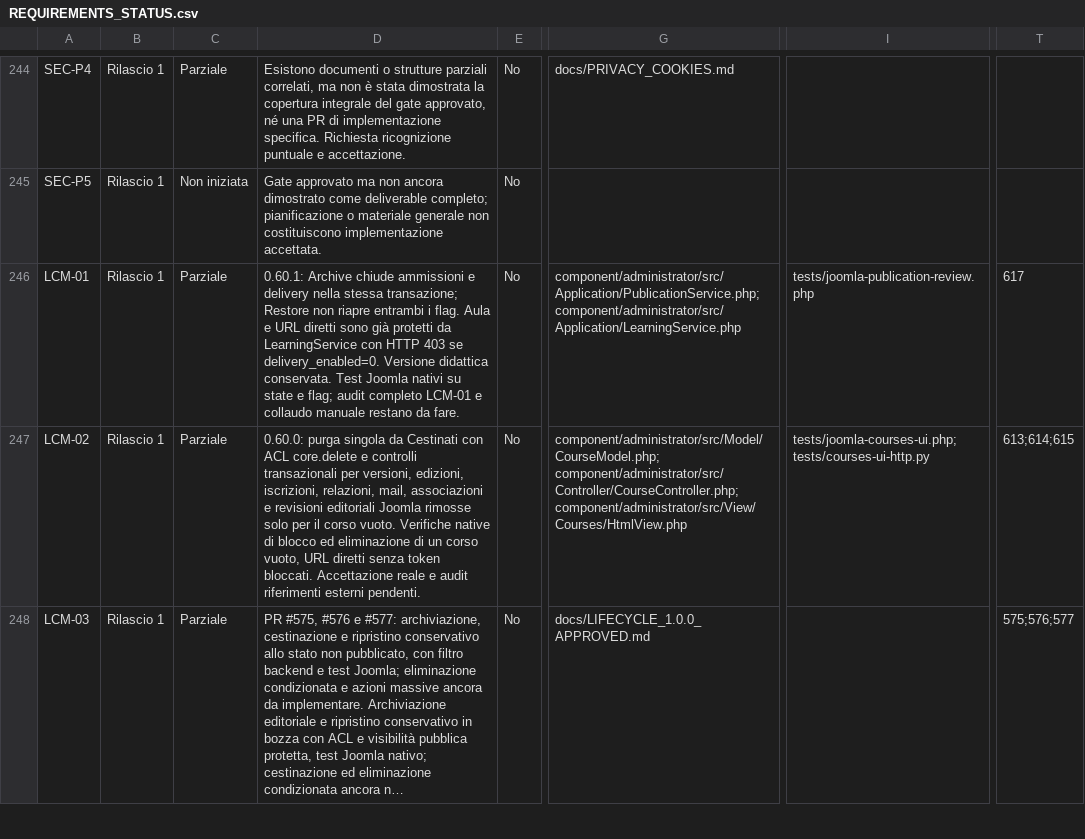
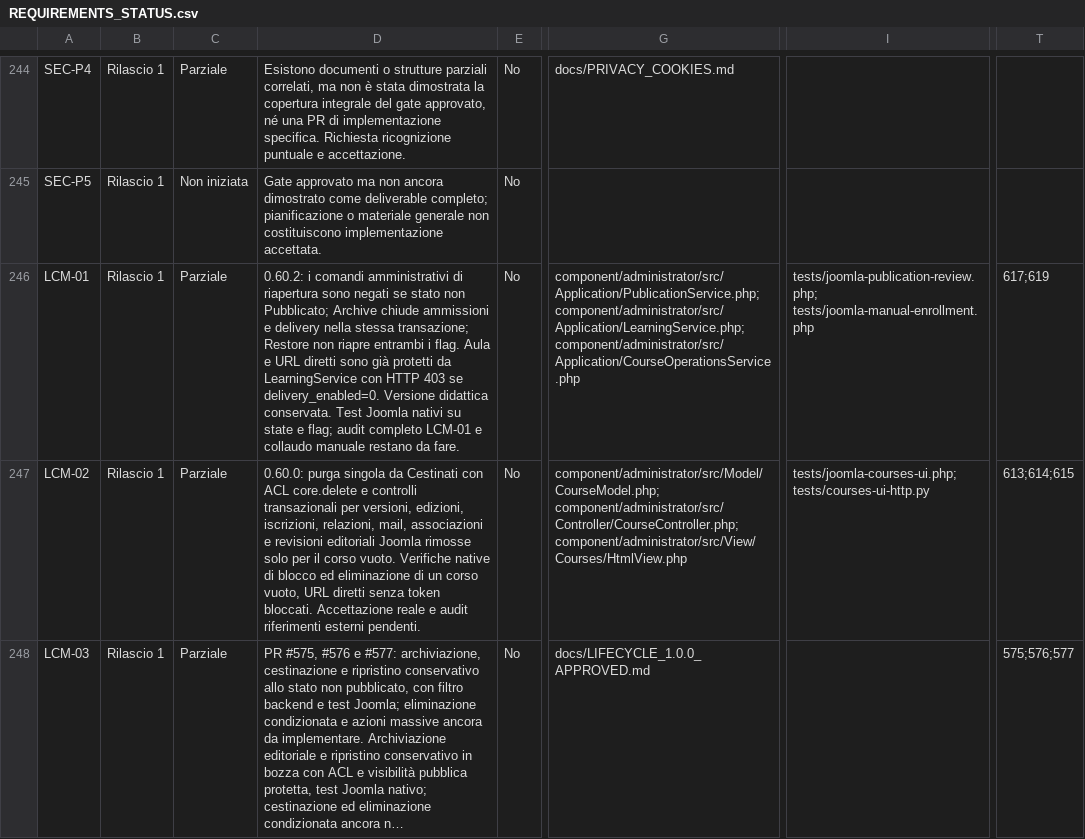
Before and after one commit to jeckodevelopment/jd_learn, a CSV file: docs/REQUIREMENTS_STATUS.csv, drawn as a sheet; only a part is shown, gaps mark what is left out; long unchanged cells end in …; the diff names each change by its address in the sheet, - before the commit and + after, or states it on an @@ line.

Commit message:
fix: prevent premature course reactivation while archived (0.60.2) (#619)
* fix(lcm-01): block premature activation of unpublished courses

* fix(lcm-01): block premature activation of unpublished courses

* fix(lcm-01): block premature activation of unpublished courses

* fix(lcm-01): block premature activation of unpublished courses

* fix(lcm-01): block premature activation of unpublished courses

* fix(lcm-01): block premature activation of unpublished courses

* fix(lcm-01): block premature activation of unpublished courses

* fix(lcm-01): block premature activation of unpublished courses

* fix(lcm-01): block premature activation of unpublished courses

* docs(lcm-01): trace PR 619 and regression evidence in canonical CSV

* docs: add LCM-01 reactivation gate acceptance scenarios

* docs: add LCM-01 reactivation gate acceptance scenarios

* docs: clarify course operations require published status to reopen

```diff
--- a/docs/REQUIREMENTS_STATUS.csv
+++ b/docs/REQUIREMENTS_STATUS.csv
-D246: 0.60.1: Archive chiude…
+D246: 0.60.2: i comandi amministrativi di riapertura sono negati se stato non Pubblicato; Archive chiude…
-G246: component/administrator/src/Application/PublicationService.php; component/administrator/src/Application/LearningService.php
+G246: component/administrator/src/Application/PublicationService.php; component/administrator/src/Application/LearningService.php; component/administrator/src/Application/CourseOperationsService.php
-I246: tests/joomla-publication-review.php
+I246: tests/joomla-publication-review.php; tests/joomla-manual-enrollment.php
-T246: 617
+T246: 617;619
```
Also changed, not shown: 12 other files.
